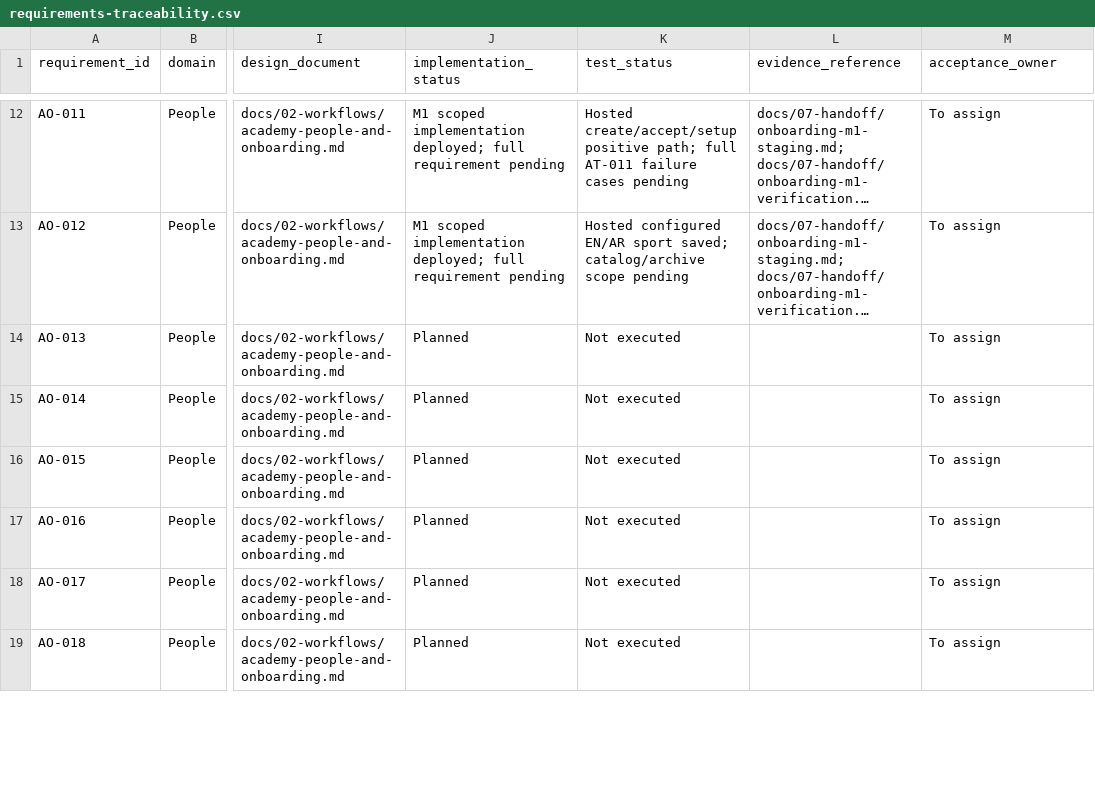
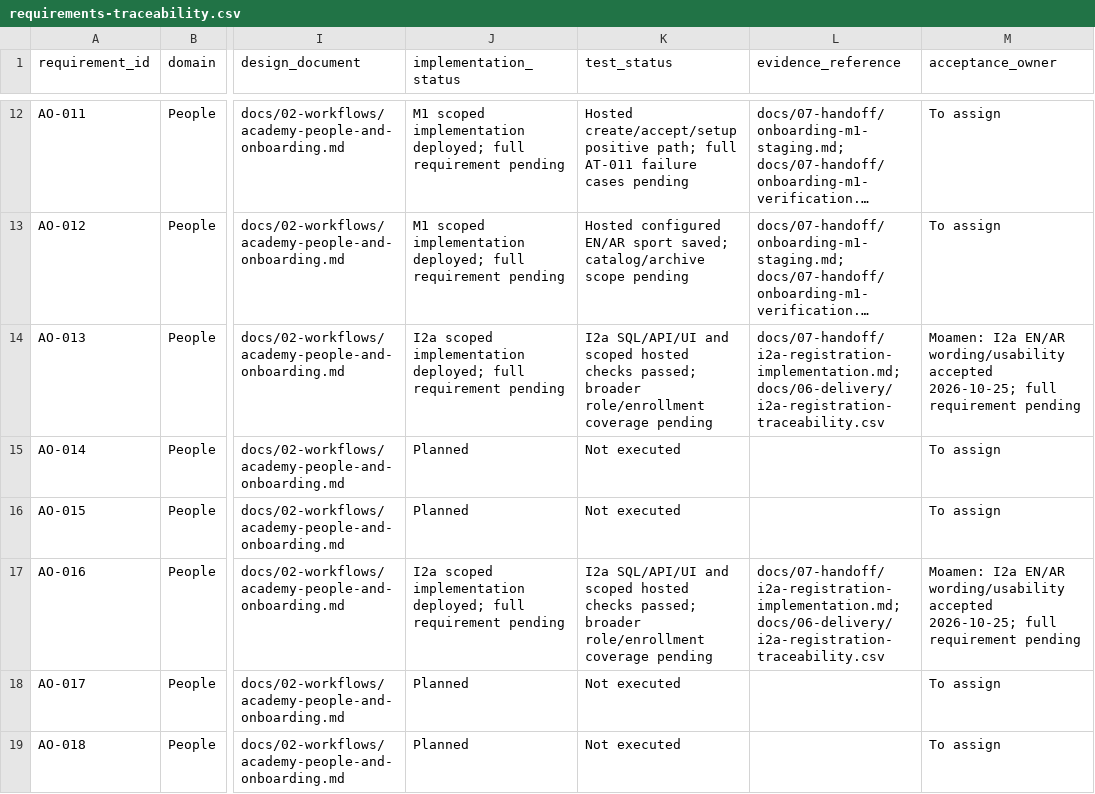
Before and after one commit to nahrplatform-rgb/academyos-web, a CSV file: docs/06-delivery/requirements-traceability.csv, drawn as a sheet; only a part is shown, gaps mark what is left out; long unchanged cells end in …; the diff names each change by its address in the sheet, - before the commit and + after, or states it on an @@ line.

Commit message:
fix: clear stale registration notices across recovered operations

```diff
--- a/docs/06-delivery/requirements-traceability.csv
+++ b/docs/06-delivery/requirements-traceability.csv
-J14 (implementation_status): Planned
+J14 (implementation_status): I2a scoped implementation deployed; full requirement pending
-K14 (test_status): Not executed
+K14 (test_status): I2a SQL/API/UI and scoped hosted checks passed; broader role/enrollment coverage pending
-L14 (evidence_reference): (empty)
+L14 (evidence_reference): docs/07-handoff/i2a-registration-implementation.md; docs/06-delivery/i2a-registration-traceability.csv
-M14 (acceptance_owner): To assign
+M14 (acceptance_owner): Moamen: I2a EN/AR wording/usability accepted 2026-10-25; full requirement pending
-J17 (implementation_status): Planned
+J17 (implementation_status): I2a scoped implementation deployed; full requirement pending
-K17 (test_status): Not executed
+K17 (test_status): I2a SQL/API/UI and scoped hosted checks passed; broader role/enrollment coverage pending
-L17 (evidence_reference): (empty)
+L17 (evidence_reference): docs/07-handoff/i2a-registration-implementation.md; docs/06-delivery/i2a-registration-traceability.csv
-M17 (acceptance_owner): To assign
+M17 (acceptance_owner): Moamen: I2a EN/AR wording/usability accepted 2026-10-25; full requirement pending
```
Also changed, not shown: 14 other files.
